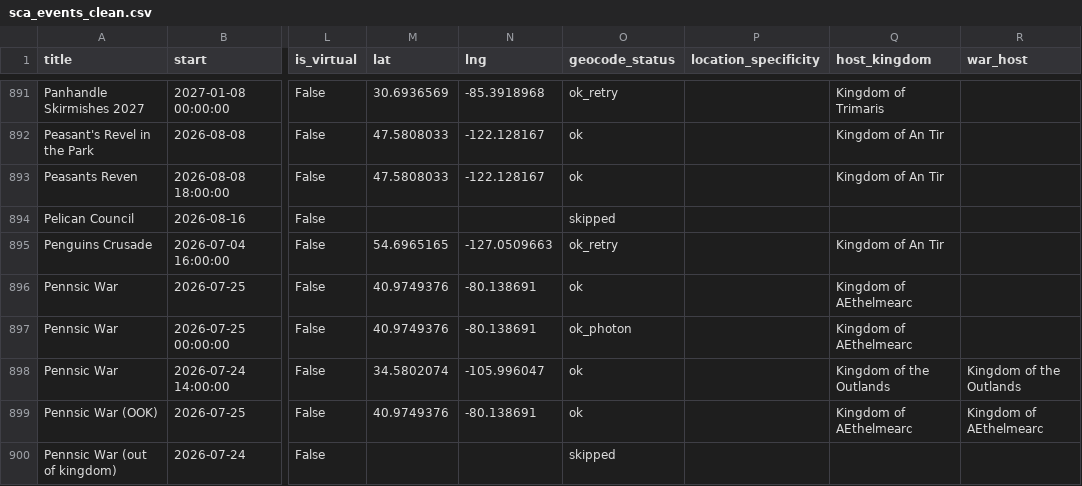
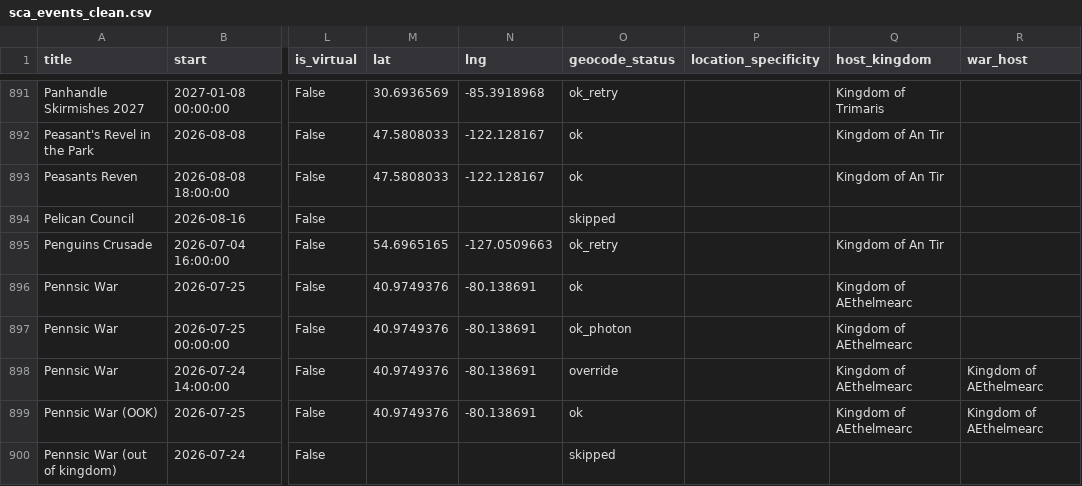
Before and after one commit to khs/scamap, a CSV file: sca_events_clean.csv, drawn as a sheet; only a part is shown, gaps mark what is left out; the diff names each change by its address in the sheet, - before the commit and + after, or states it on an @@ line.

```diff
--- a/sca_events_clean.csv
+++ b/sca_events_clean.csv
-M898 (lat): 34.5802074
+M898 (lat): 40.9749376
-N898 (lng): -105.996047
+N898 (lng): -80.138691
-O898 (geocode_status): ok
+O898 (geocode_status): override
-Q898 (host_kingdom): Kingdom of the Outlands
+Q898 (host_kingdom): Kingdom of AEthelmearc
-R898 (war_host): Kingdom of the Outlands
+R898 (war_host): Kingdom of AEthelmearc
```
Also changed, not shown: location_corrections.csv, 2 other files.
